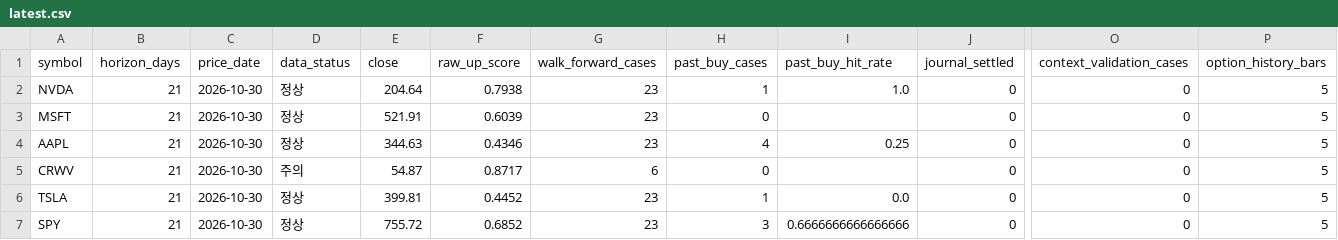
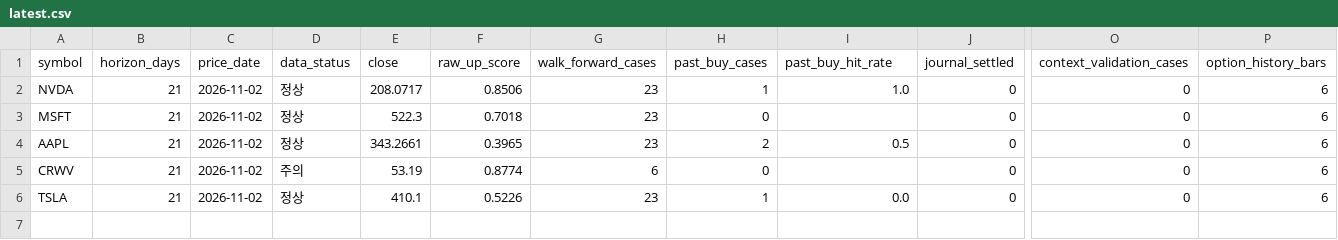
Before and after one commit to mssetups-maker/smartstock-ai-mobile, a CSV file: SmartStock_AI_FREE_v9_Mobile_First/reports/latest.csv, drawn as a sheet; only a part is shown, gaps mark what is left out; rows hold the shown columns only; the diff names each change by its address in the sheet, - before the commit and + after, or states it on an @@ line.

```diff
--- a/SmartStock_AI_FREE_v9_Mobile_First/reports/latest.csv
+++ b/SmartStock_AI_FREE_v9_Mobile_First/reports/latest.csv
-C2:C6 (price_date): 2026-10-30
+C2:C6 (price_date): 2026-11-02
-E2 (close): 204.64
+E2 (close): 208.0717
-F2 (raw_up_score): 0.7938
+F2 (raw_up_score): 0.8506
-P2:P6 (option_history_bars): 5
+P2:P6 (option_history_bars): 6
-E3 (close): 521.91
+E3 (close): 522.3
-F3 (raw_up_score): 0.6039
+F3 (raw_up_score): 0.7018
-E4 (close): 344.63
+E4 (close): 343.2661
-F4 (raw_up_score): 0.4346
+F4 (raw_up_score): 0.3965
-H4 (past_buy_cases): 4
+H4 (past_buy_cases): 2
-I4 (past_buy_hit_rate): 0.25
+I4 (past_buy_hit_rate): 0.5
-E5 (close): 54.87
+E5 (close): 53.19
-F5 (raw_up_score): 0.8717
+F5 (raw_up_score): 0.8774
-E6 (close): 399.81
+E6 (close): 410.1
-F6 (raw_up_score): 0.4452
+F6 (raw_up_score): 0.5226
-row 7: SPY | 21 | 2026-10-30 | 정상 | 755.72 | 0.6852 | 23 | 3 | 0.6666666666666666 | 0 | 0 | 5
```
Also changed, not shown: SmartStock_AI_FREE_v9_Mobile_First/data/predictions.csv, 10 other files.
